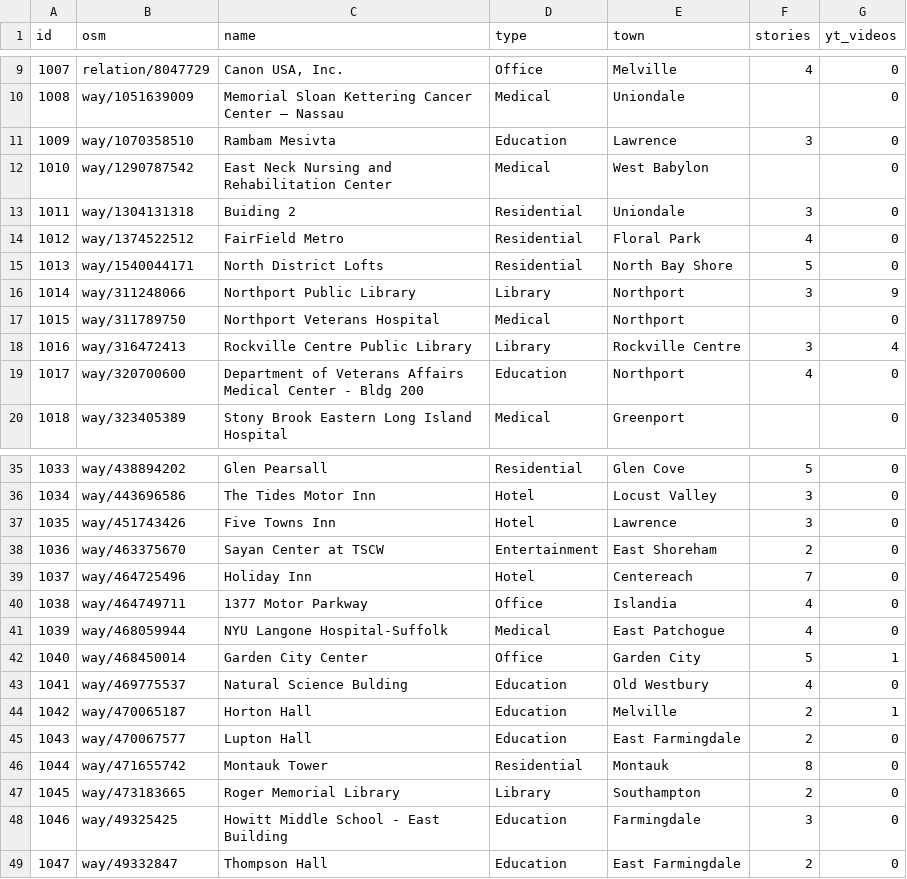
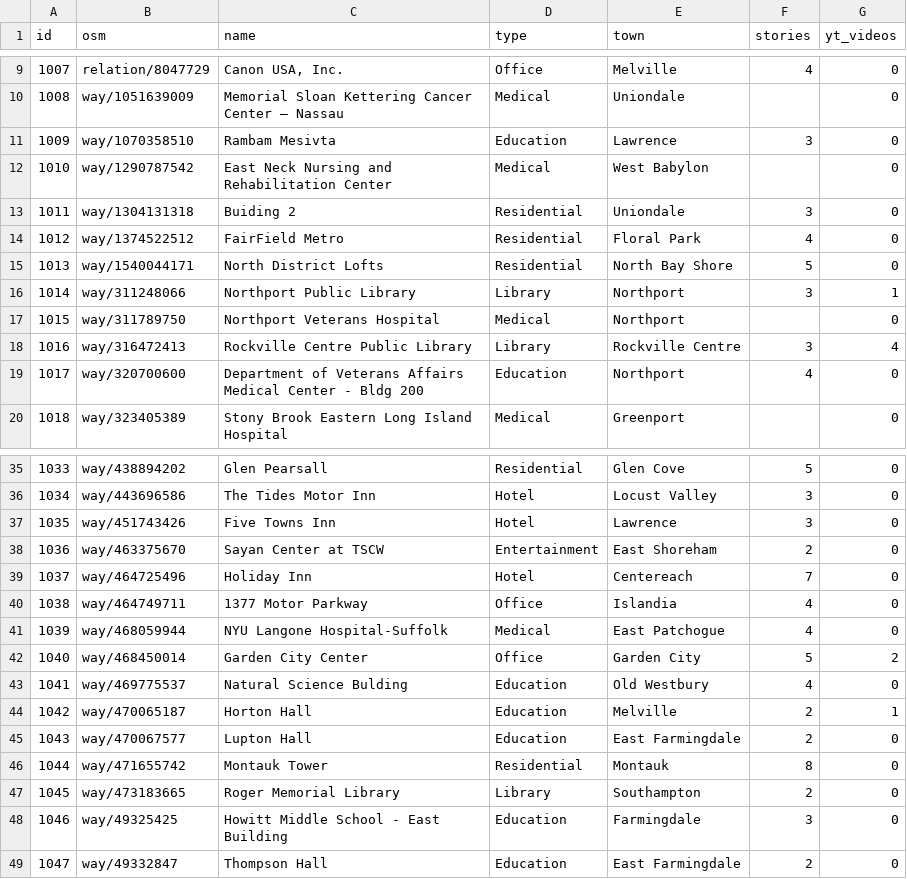
Before and after one commit to selinmutlu06/LiftSpot, a CSV file: scripts/osm_import_review.csv, drawn as a sheet; only a part is shown, gaps mark what is left out.

```diff
--- a/scripts/osm_import_review.csv
+++ b/scripts/osm_import_review.csv
@@ -15,3 +15,3 @@ id,osm,name,type,town,stories,yt_videos
 1013,way/1540044171,North District Lofts,Residential,North Bay Shore,5,0
-1014,way/311248066,Northport Public Library,Library,Northport,3,9
+1014,way/311248066,Northport Public Library,Library,Northport,3,1
 1015,way/311789750,Northport Veterans Hospital,Medical,Northport,,0
@@ -41,3 +41,3 @@ id,osm,name,type,town,stories,yt_videos
 1039,way/468059944,NYU Langone Hospital-Suffolk,Medical,East Patchogue,4,0
-1040,way/468450014,Garden City Center,Office,Garden City,5,1
+1040,way/468450014,Garden City Center,Office,Garden City,5,2
 1041,way/469775537,Natural Science Bulding,Education,Old Westbury,4,0
```
Also changed, not shown: 13 other files.
